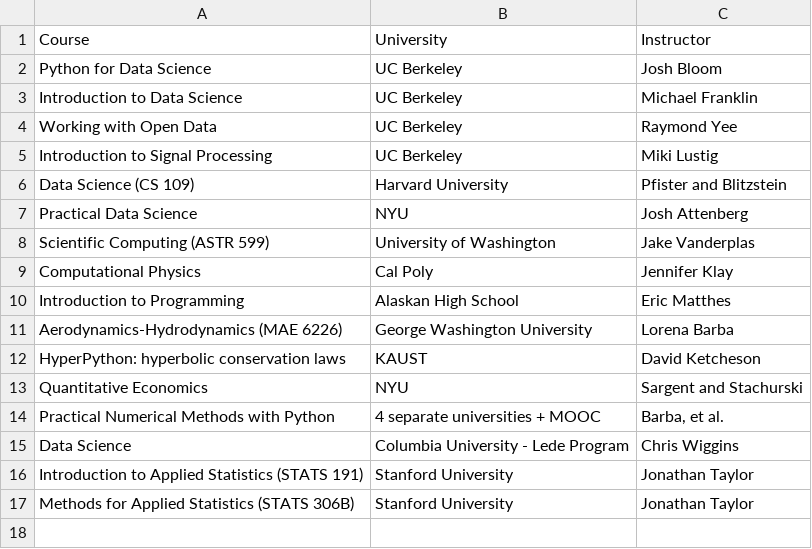
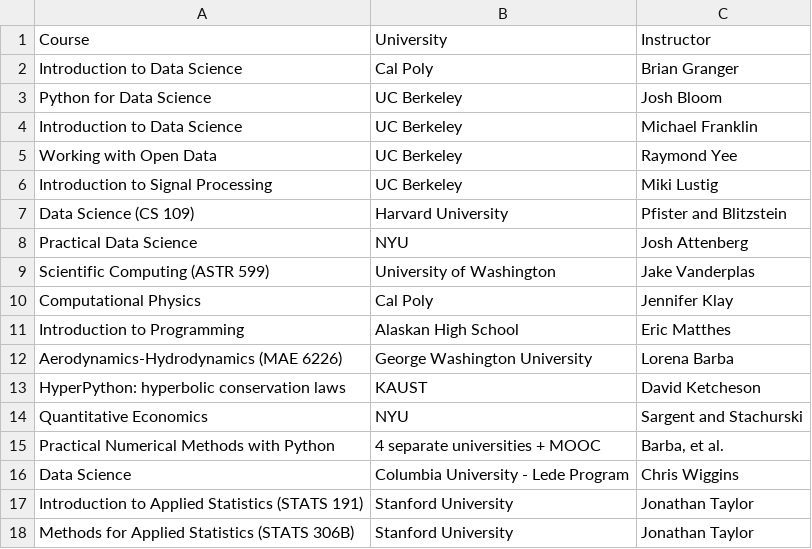
Before and after one commit to ellisonbg/jupyter-talks, a CSV file: courses.csv, drawn as a sheet.

```diff
--- a/courses.csv
+++ b/courses.csv
@@ -1,2 +1,3 @@
 "Course","University","Instructor"
+"Introduction to Data Science","Cal Poly","Brian Granger"
 "Python for Data Science","UC Berkeley","Josh Bloom"
```
Also changed, not shown: 13 other files.
